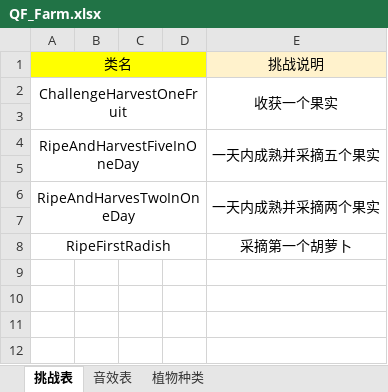
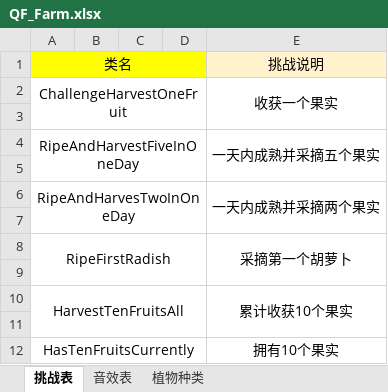
Before and after one commit to preferWarma/QF_Farm, an Excel workbook: Assets/Art/Excel/QF_Farm.xlsx, sheet 挑战表, drawn as a sheet; values as stored, in another font and other column widths than the file's, no borders; the diff names each change by its address in the sheet, - before the commit and + after, or states it on an @@ line.

```diff
--- a/Assets/Art/Excel/QF_Farm.xlsx (sheet 挑战表)
+++ b/Assets/Art/Excel/QF_Farm.xlsx (sheet 挑战表)
+E8:E9 merged
+row 9: (empty)
+row 10: HarvestTenFruitsAll |  |  |  | 累计收获10个果实
+row 11: (empty)
+row 12: HasTenFruitsCurrently |  |  |  | 拥有10个果实
```
Also changed, not shown: 13 other files.
